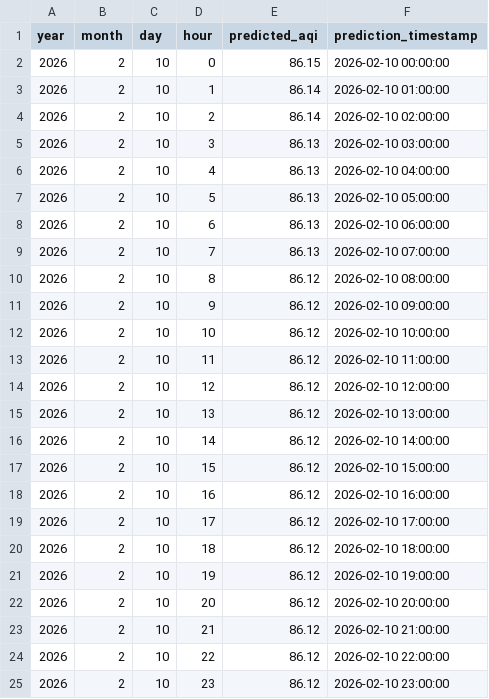
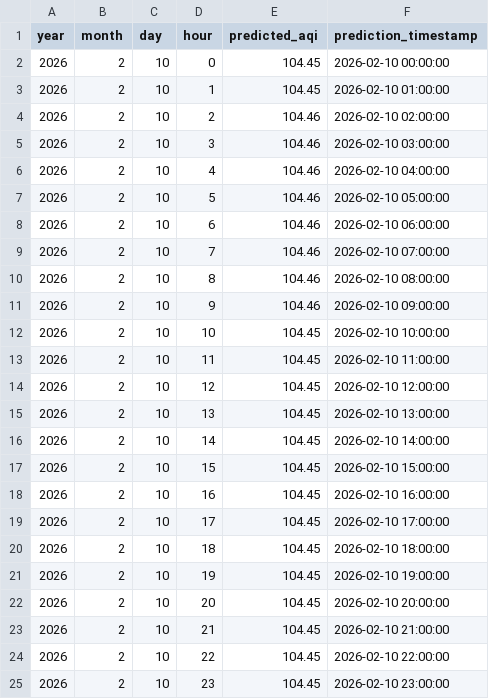
Before and after one commit to SaniyAhmed/AQI-PREDICTION, a CSV file: data/forecast_data.csv, drawn as a sheet.

```diff
--- a/data/forecast_data.csv
+++ b/data/forecast_data.csv
@@ -1,25 +1,25 @@
 year,month,day,hour,predicted_aqi,prediction_timestamp
-2026,2,10,0,86.15,2026-02-10 00:00:00
-2026,2,10,1,86.14,2026-02-10 01:00:00
-2026,2,10,2,86.14,2026-02-10 02:00:00
-2026,2,10,3,86.13,2026-02-10 03:00:00
-2026,2,10,4,86.13,2026-02-10 04:00:00
-2026,2,10,5,86.13,2026-02-10 05:00:00
-2026,2,10,6,86.13,2026-02-10 06:00:00
-2026,2,10,7,86.13,2026-02-10 07:00:00
-2026,2,10,8,86.12,2026-02-10 08:00:00
-2026,2,10,9,86.12,2026-02-10 09:00:00
-2026,2,10,10,86.12,2026-02-10 10:00:00
-2026,2,10,11,86.12,2026-02-10 11:00:00
-2026,2,10,12,86.12,2026-02-10 12:00:00
-2026,2,10,13,86.12,2026-02-10 13:00:00
-2026,2,10,14,86.12,2026-02-10 14:00:00
-2026,2,10,15,86.12,2026-02-10 15:00:00
-2026,2,10,16,86.12,2026-02-10 16:00:00
-2026,2,10,17,86.12,2026-02-10 17:00:00
-2026,2,10,18,86.12,2026-02-10 18:00:00
-2026,2,10,19,86.12,2026-02-10 19:00:00
-2026,2,10,20,86.12,2026-02-10 20:00:00
-2026,2,10,21,86.12,2026-02-10 21:00:00
-2026,2,10,22,86.12,2026-02-10 22:00:00
-2026,2,10,23,86.12,2026-02-10 23:00:00
+2026,2,10,0,104.45,2026-02-10 00:00:00
+2026,2,10,1,104.45,2026-02-10 01:00:00
+2026,2,10,2,104.46,2026-02-10 02:00:00
+2026,2,10,3,104.46,2026-02-10 03:00:00
+2026,2,10,4,104.46,2026-02-10 04:00:00
+2026,2,10,5,104.46,2026-02-10 05:00:00
+2026,2,10,6,104.46,2026-02-10 06:00:00
+2026,2,10,7,104.46,2026-02-10 07:00:00
+2026,2,10,8,104.46,2026-02-10 08:00:00
+2026,2,10,9,104.46,2026-02-10 09:00:00
+2026,2,10,10,104.45,2026-02-10 10:00:00
+2026,2,10,11,104.45,2026-02-10 11:00:00
+2026,2,10,12,104.45,2026-02-10 12:00:00
+2026,2,10,13,104.45,2026-02-10 13:00:00
+2026,2,10,14,104.45,2026-02-10 14:00:00
+2026,2,10,15,104.45,2026-02-10 15:00:00
+2026,2,10,16,104.45,2026-02-10 16:00:00
+2026,2,10,17,104.45,2026-02-10 17:00:00
+2026,2,10,18,104.45,2026-02-10 18:00:00
+2026,2,10,19,104.45,2026-02-10 19:00:00
+2026,2,10,20,104.45,2026-02-10 20:00:00
+2026,2,10,21,104.45,2026-02-10 21:00:00
+2026,2,10,22,104.45,2026-02-10 22:00:00
+2026,2,10,23,104.45,2026-02-10 23:00:00
```
